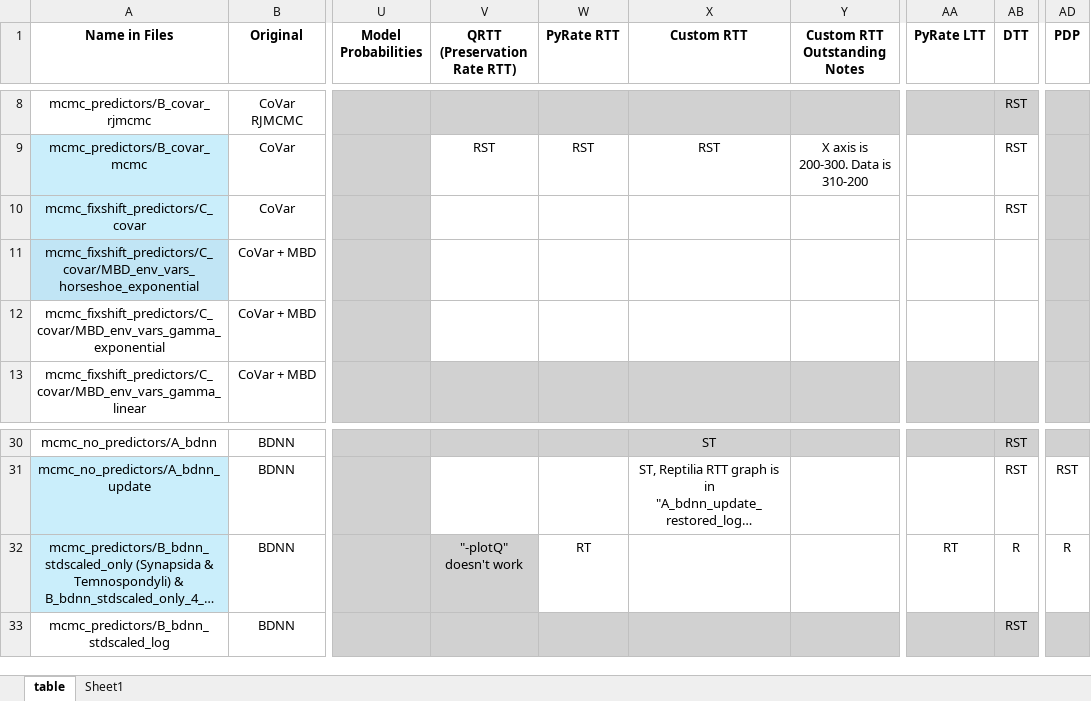
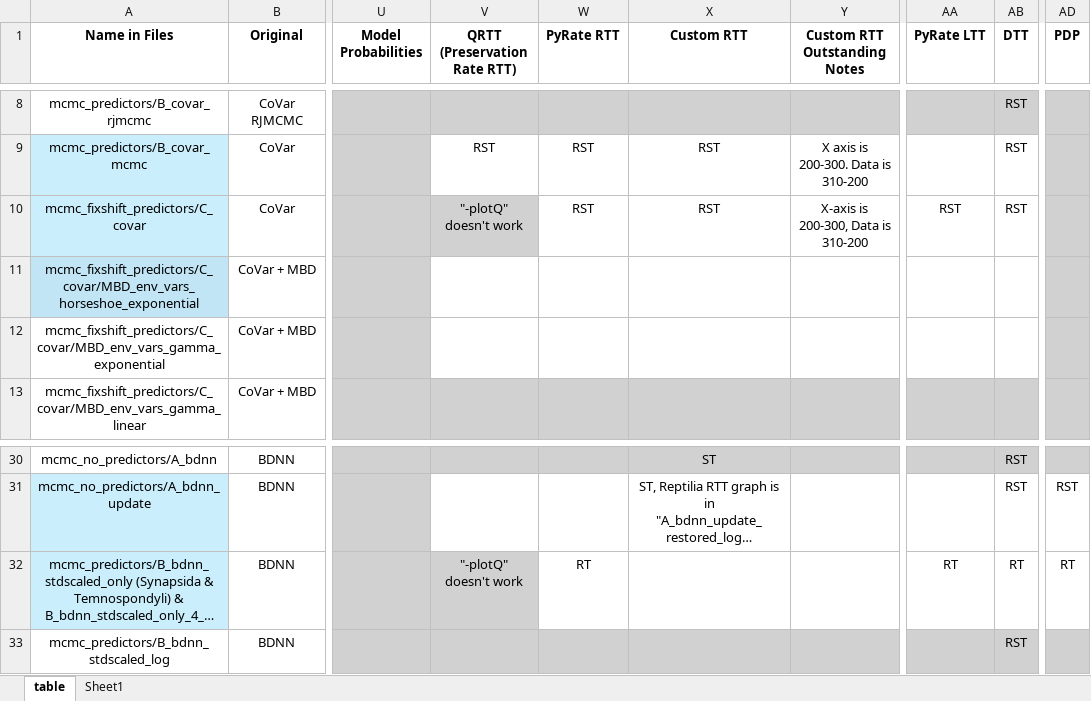
Before and after one commit to shelleylwang/pt_diversity_rates, an Excel workbook: analyses_log.xlsm, sheet table, drawn as a sheet; only a part is shown, gaps mark what is left out; long unchanged cells end in …; values as stored, in another font and other column widths than the file's, no borders; conditional formats not drawn; the diff names each change by its address in the sheet, - before the commit and + after, or states it on an @@ line.

Commit message:
pred importance for tem B_stdscaled only and custom rtts for c covar

```diff
--- a/analyses_log.xlsm (sheet table)
+++ b/analyses_log.xlsm (sheet table)
-V10 (QRTT (Preservation Rate RTT)): (empty)
+V10 (QRTT (Preservation Rate RTT)): "-plotQ" doesn't work
-V10 fill: none
+V10 fill: #D1D1D1
-W10 (PyRate RTT): (empty)
+W10 (PyRate RTT): RST
-X10 (Custom RTT): (empty)
+X10 (Custom RTT): RST
-Y10 (Custom RTT Outstanding Notes): (empty)
+Y10 (Custom RTT Outstanding Notes): X-axis is 200-300, Data is 310-200
-AA10 (PyRate LTT): (empty)
+AA10 (PyRate LTT): RST
-AB32 (DTT): R
+AB32 (DTT): RT
-AD32 (PDP): R
+AD32 (PDP): RT
```
Also changed, not shown: 14 other files.
